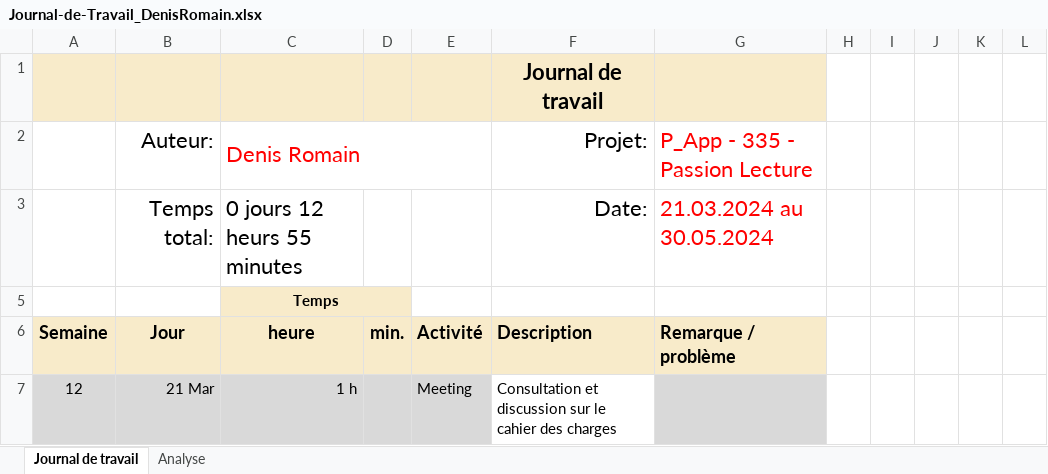
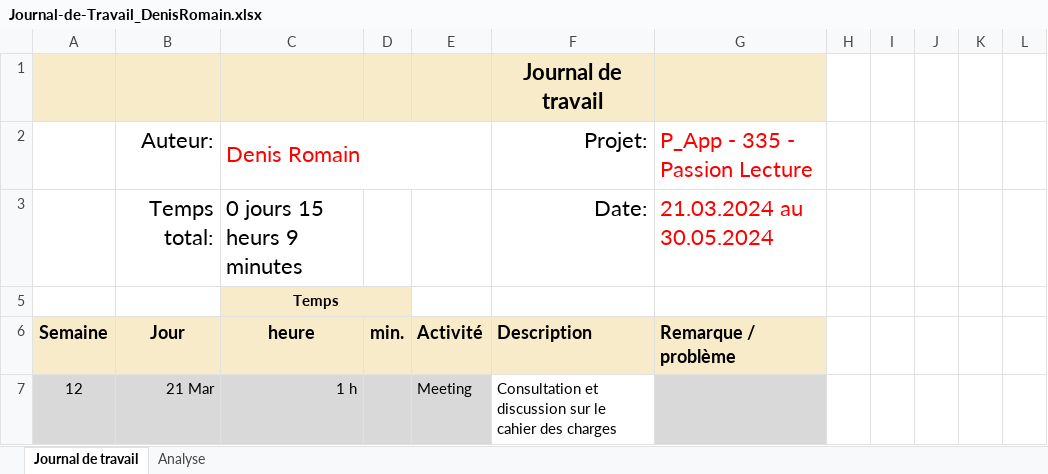
Before and after one commit to romaindenis1/P_Mobile, an Excel workbook: Documentation/Journal-de-Travail_DenisRomain.xlsx, sheet Journal de travail, drawn as a sheet; only a part is shown; values as stored, in another font and other column widths than the file's, no borders; conditional formats and table styles not drawn; the diff covers the shown part only; the diff names each change by its address in the sheet, - before the commit and + after, or states it on an @@ line.

Commit message:
Update Journal-de-Travail_DenisRomain.xlsx

```diff
--- a/Documentation/Journal-de-Travail_DenisRomain.xlsx (sheet Journal de travail)
+++ b/Documentation/Journal-de-Travail_DenisRomain.xlsx (sheet Journal de travail)
-C3: 0 jours 12 heurs 55 minutes
+C3: 0 jours 15 heurs 9 minutes
```
Also changed, not shown: 507 added rows elsewhere in this sheet, sheet Analyse, hidden cells, charts or pictures.
